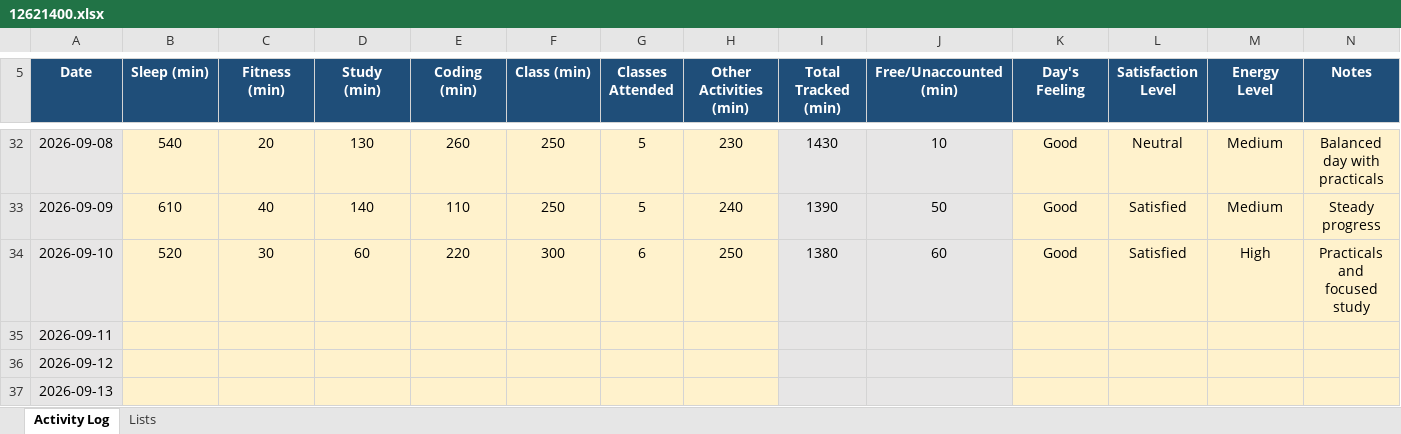
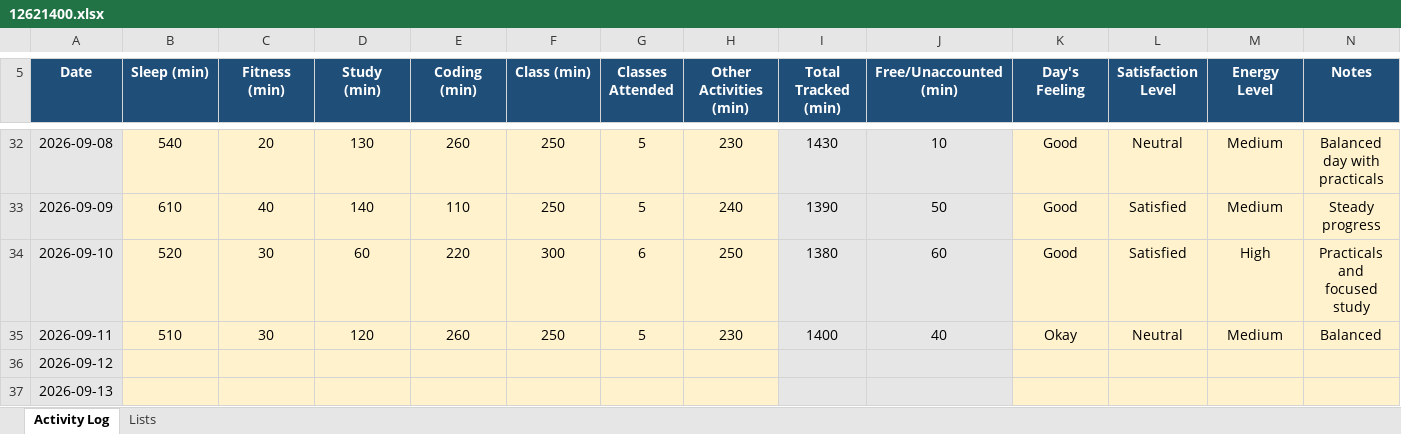
Before and after one commit to pyapril15/CAP776, an Excel workbook: data/12621400.xlsx, sheet Activity Log, drawn as a sheet; only a part is shown, gaps mark what is left out; values as stored, in another font and other column widths than the file's, no borders; conditional formats not drawn; the diff names each change by its address in the sheet, - before the commit and + after, or states it on an @@ line.

Commit message:
Update Day 30 activity data

```diff
--- a/data/12621400.xlsx (sheet Activity Log)
+++ b/data/12621400.xlsx (sheet Activity Log)
-B35 (Sleep (min)): (empty)
+B35 (Sleep (min)): 510
-C35 (Fitness (min)): (empty)
+C35 (Fitness (min)): 30
-D35 (Study (min)): (empty)
+D35 (Study (min)): 120
-E35 (Coding (min)): (empty)
+E35 (Coding (min)): 260
-F35 (Class (min)): (empty)
+F35 (Class (min)): 250
-G35 (Classes Attended): (empty)
+G35 (Classes Attended): 5
-H35 (Other Activities (min)): (empty)
+H35 (Other Activities (min)): 230
-I35 (Total Tracked (min)): (empty)
+I35 (Total Tracked (min)): 1400
-J35 (Free/Unaccounted (min)): (empty)
+J35 (Free/Unaccounted (min)): 40
-K35 (Day's Feeling): (empty)
+K35 (Day's Feeling): Okay
-L35 (Satisfaction Level): (empty)
+L35 (Satisfaction Level): Neutral
-M35 (Energy Level): (empty)
+M35 (Energy Level): Medium
-N35 (Notes): (empty)
+N35 (Notes): Balanced
```
